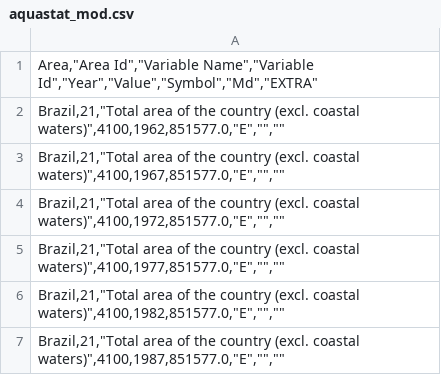
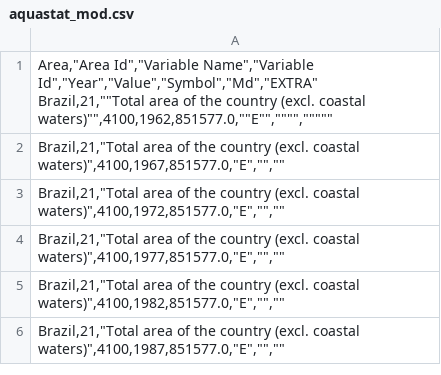
Before and after one commit to alyssa-rose/DSS_Final_Project, a CSV file: data/brazil/aquastat_mod.csv, drawn as a sheet; only a part is shown.

Commit message:
Update aquastat_mod.csv

```diff
--- a/data/brazil/aquastat_mod.csv
+++ b/data/brazil/aquastat_mod.csv
@@ -1,3 +1,3 @@
-"Area,""Area Id"",""Variable Name"",""Variable Id"",""Year"",""Value"",""Symbol"",""Md"",""EXTRA""";
-"Brazil,21,""Total area of the country (excl. coastal waters)"",4100,1962,851577.0,""E"","""",""""";
+"Area,""Area Id"",""Variable Name"",""Variable Id"",""Year"",""Value"",""Symbol"",""Md"",""EXTRA""
+"Brazil,21,""Total area of the country (excl. coastal waters)"",4100,1962,851577.0,""E"","""",""""";
 "Brazil,21,""Total area of the country (excl. coastal waters)"",4100,1967,851577.0,""E"","""",""""";
```
